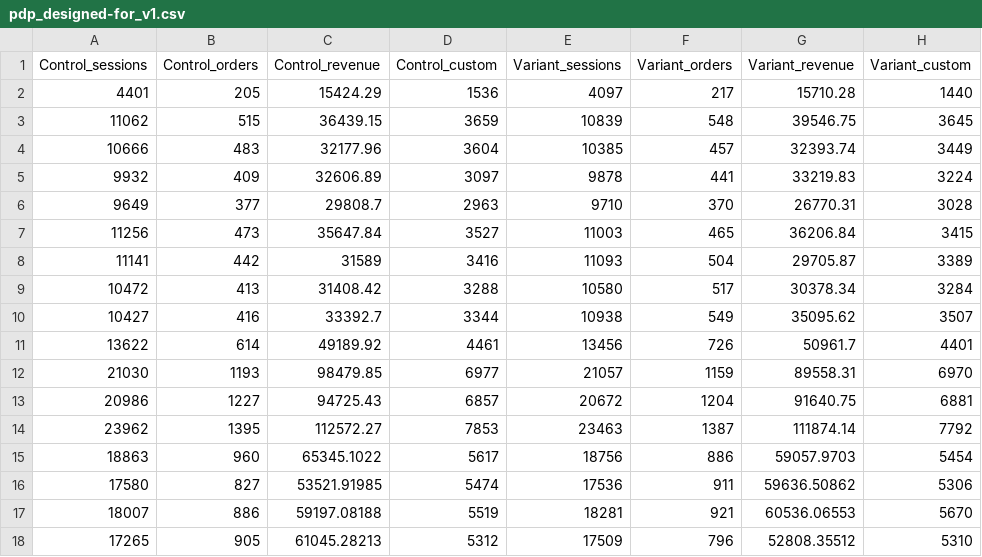
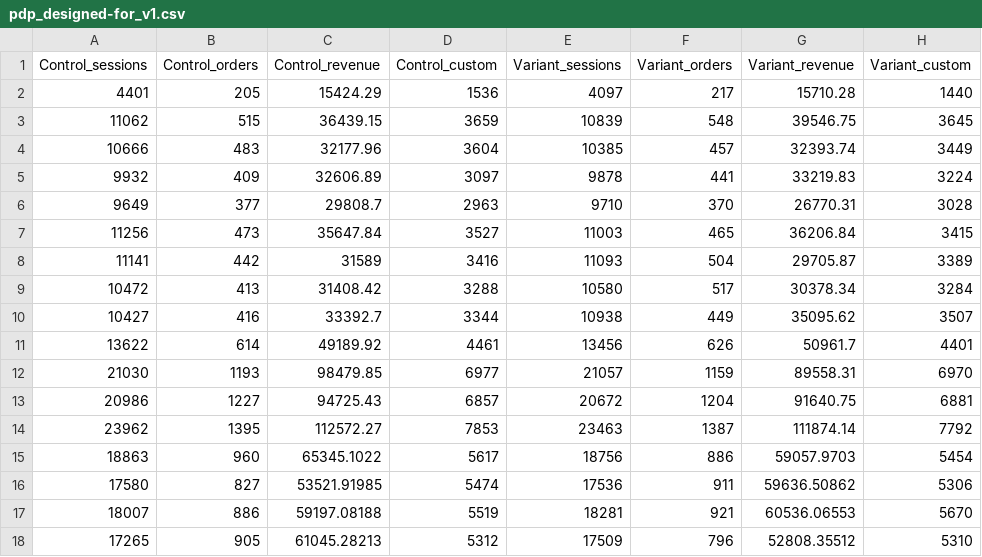
Before and after one commit to gymshark/dpi, a CSV file: abt-data/pdp_designed-for_v1.csv, drawn as a sheet.

Commit message:
Update pdp_designed-for_v1.csv

```diff
--- a/abt-data/pdp_designed-for_v1.csv
+++ b/abt-data/pdp_designed-for_v1.csv
@@ -9,4 +9,4 @@ Control_sessions,Control_orders,Control_revenue,Control_custom,Variant_sessions,
 10472,413,31408.42,3288,10580,517,30378.34,3284
-10427,416,33392.7,3344,10938,549,35095.62,3507
-13622,614,49189.92,4461,13456,726,50961.7,4401
+10427,416,33392.7,3344,10938,449,35095.62,3507
+13622,614,49189.92,4461,13456,626,50961.7,4401
 21030,1193,98479.85,6977,21057,1159,89558.31,6970
```
